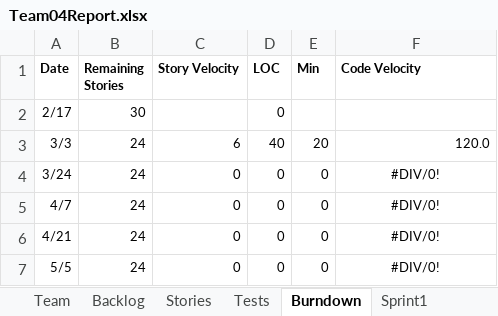
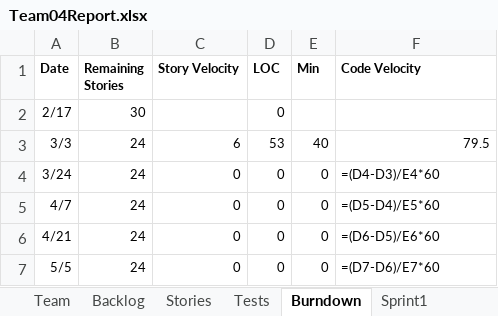
Before and after one commit to sgrozny/CS555_GEDCOM, an Excel workbook: GEDCOM_JAVA/Team04Report.xlsx, sheet Burndown, drawn as a sheet; values as stored, in another font and other column widths than the file's, no borders; formulas without a stored value are shown as written; charts and pictures not drawn; the diff names each change by its address in the sheet, - before the commit and + after, or states it on an @@ line.

```diff
--- a/GEDCOM_JAVA/Team04Report.xlsx (sheet Burndown)
+++ b/GEDCOM_JAVA/Team04Report.xlsx (sheet Burndown)
-D3 (LOC): 40
+D3 (LOC): 53
-E3 (Min): 20
+E3 (Min): 40
-F3 (Code Velocity): 120.0
+F3 (Code Velocity): 79.5
-F4 (Code Velocity): #DIV/0!
+F4 (Code Velocity): =(D4-D3)/E4*60
-F4:F7 alignment: center
+F4:F7 alignment: left
-F5 (Code Velocity): #DIV/0!
+F5 (Code Velocity): =(D5-D4)/E5*60
-F6 (Code Velocity): #DIV/0!
+F6 (Code Velocity): =(D6-D5)/E6*60
-F7 (Code Velocity): #DIV/0!
+F7 (Code Velocity): =(D7-D6)/E7*60
```
Also changed, not shown: sheet Backlog, sheet Stories, sheet Tests, charts or pictures.
